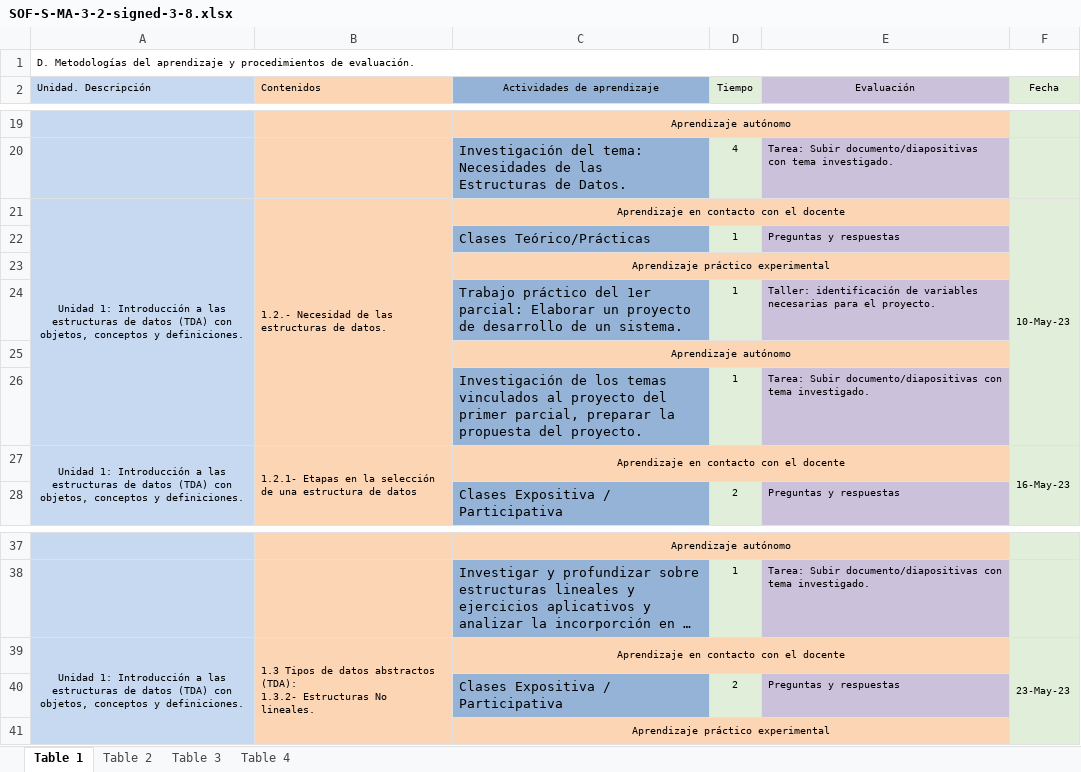
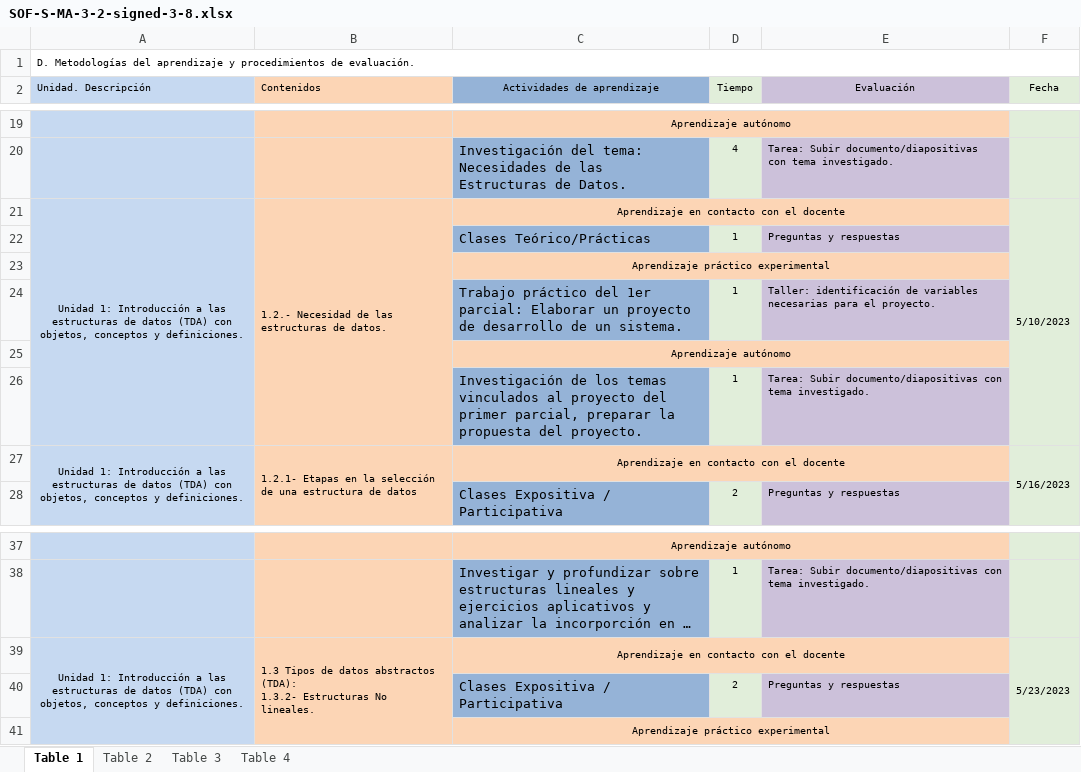
Before and after one commit to Chrxs14/Proyecto2doParcial, an Excel workbook: SOF-S-MA-3-2-signed-3-8.xlsx, sheet Table 1, drawn as a sheet; only a part is shown, gaps mark what is left out; long unchanged cells end in …; values as stored, in another font and other column widths than the file's, no borders; the diff covers the shown part only; the diff names each change by its address in the sheet, - before the commit and + after, or states it on an @@ line.

Commit message:
Cambio en la variables de fecha por Unidad, se trabajan tipo Date y luego una Date con formato para poder visualizar en consola

```diff
--- a/SOF-S-MA-3-2-signed-3-8.xlsx (sheet Table 1)
+++ b/SOF-S-MA-3-2-signed-3-8.xlsx (sheet Table 1)
-F21 (Fecha): 10-May-23
+F21 (Fecha): 5/10/2023
-F27 (Fecha): 16-May-23
+F27 (Fecha): 5/16/2023
-F39 (Fecha): 23-May-23
+F39 (Fecha): 5/23/2023
```
Also changed, not shown: 5 edited cells and cell formats elsewhere in this sheet, 6 other files.
